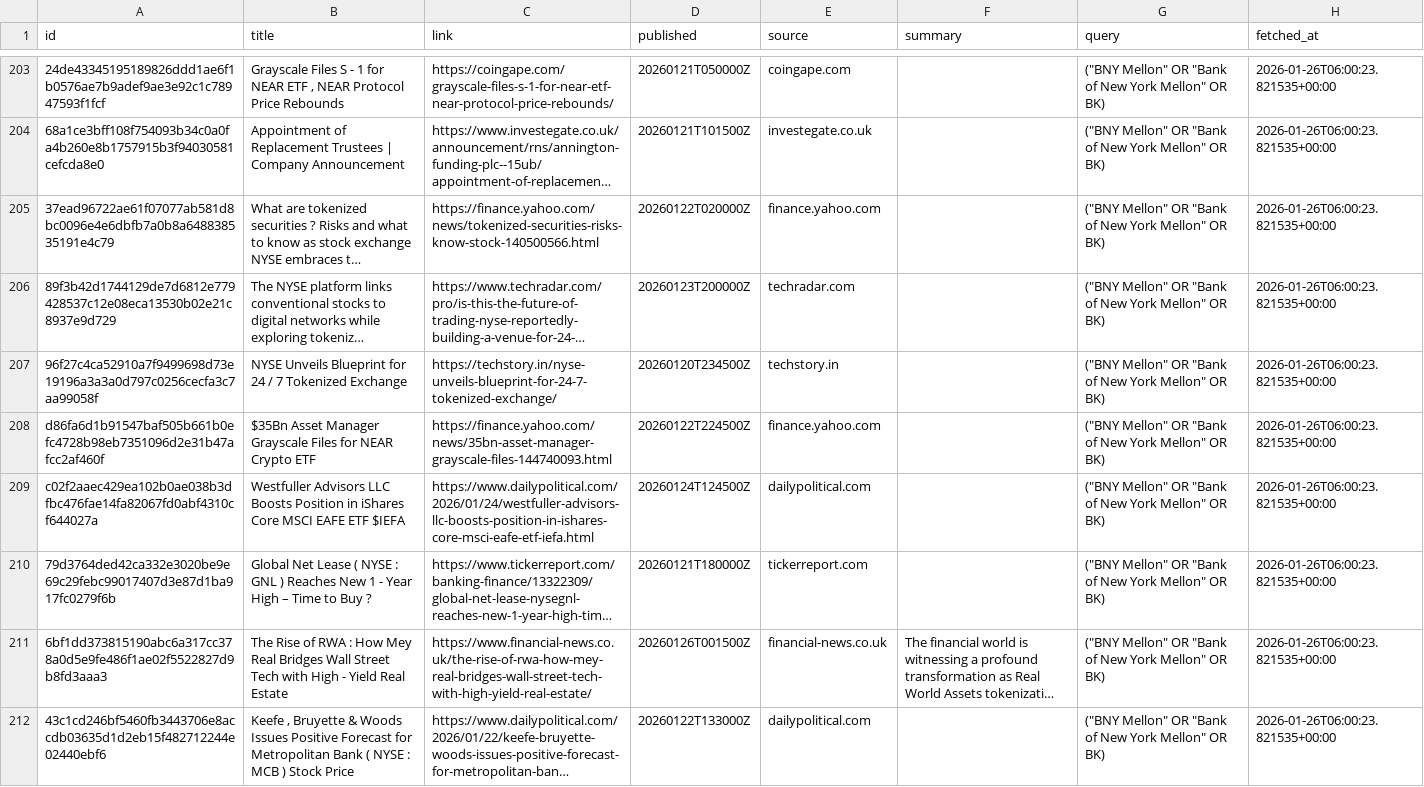
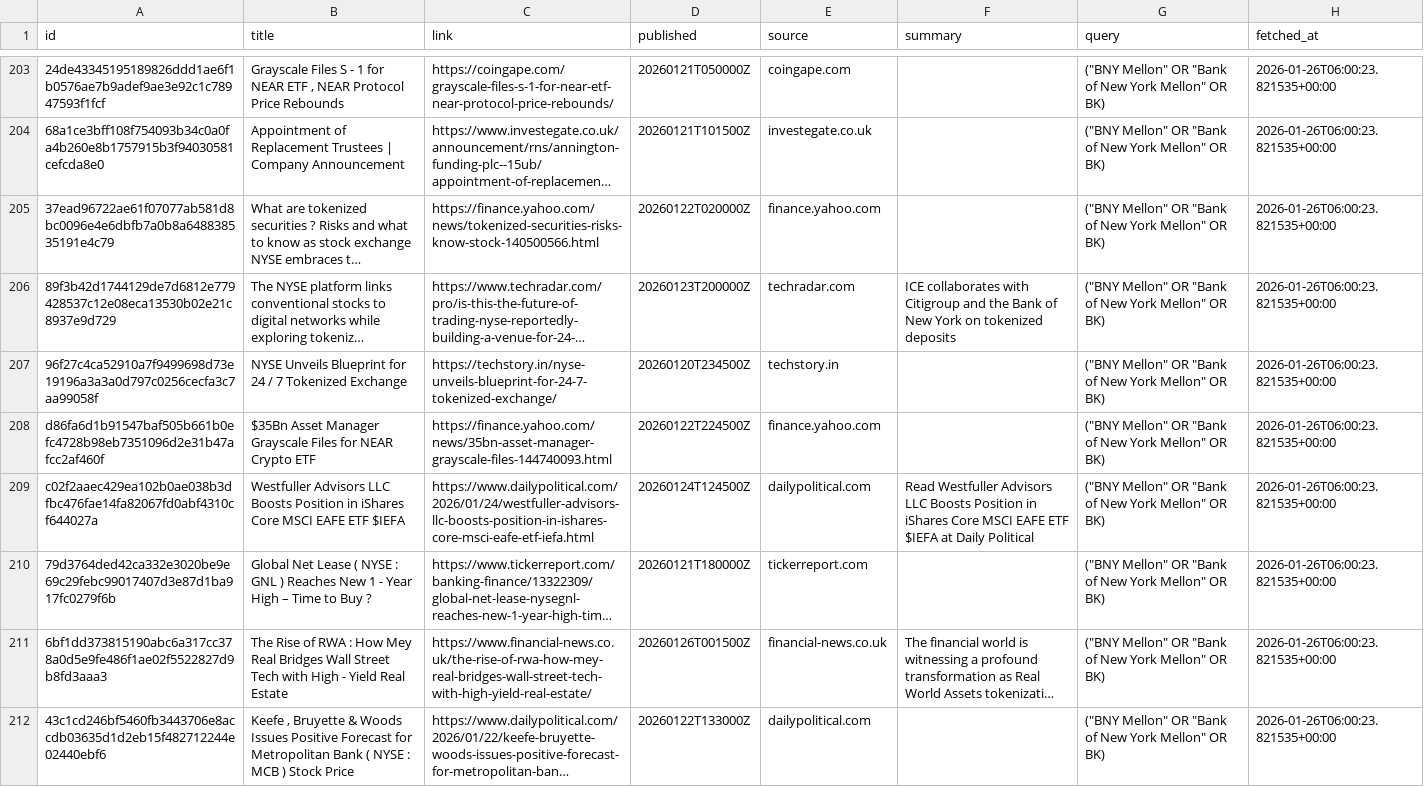
Before and after one commit to jahnavi-maddhuri/bny-ai-risk-management, a CSV file: news_feeds/gdelt/data/gdelt_news.csv, drawn as a sheet; only a part is shown, gaps mark what is left out; long unchanged cells end in …; the diff covers the shown part only; the diff names each change by its address in the sheet, - before the commit and + after, or states it on an @@ line.

```diff
--- a/news_feeds/gdelt/data/gdelt_news.csv
+++ b/news_feeds/gdelt/data/gdelt_news.csv
-F206 (summary): (empty)
+F206 (summary): ICE collaborates with Citigroup and the Bank of New York on tokenized deposits
-F209 (summary): (empty)
+F209 (summary): Read Westfuller Advisors LLC Boosts Position in iShares Core MSCI EAFE ETF $IEFA at Daily Political
```
Also changed, not shown: 1 added row and 8 edited cells elsewhere in this file.
